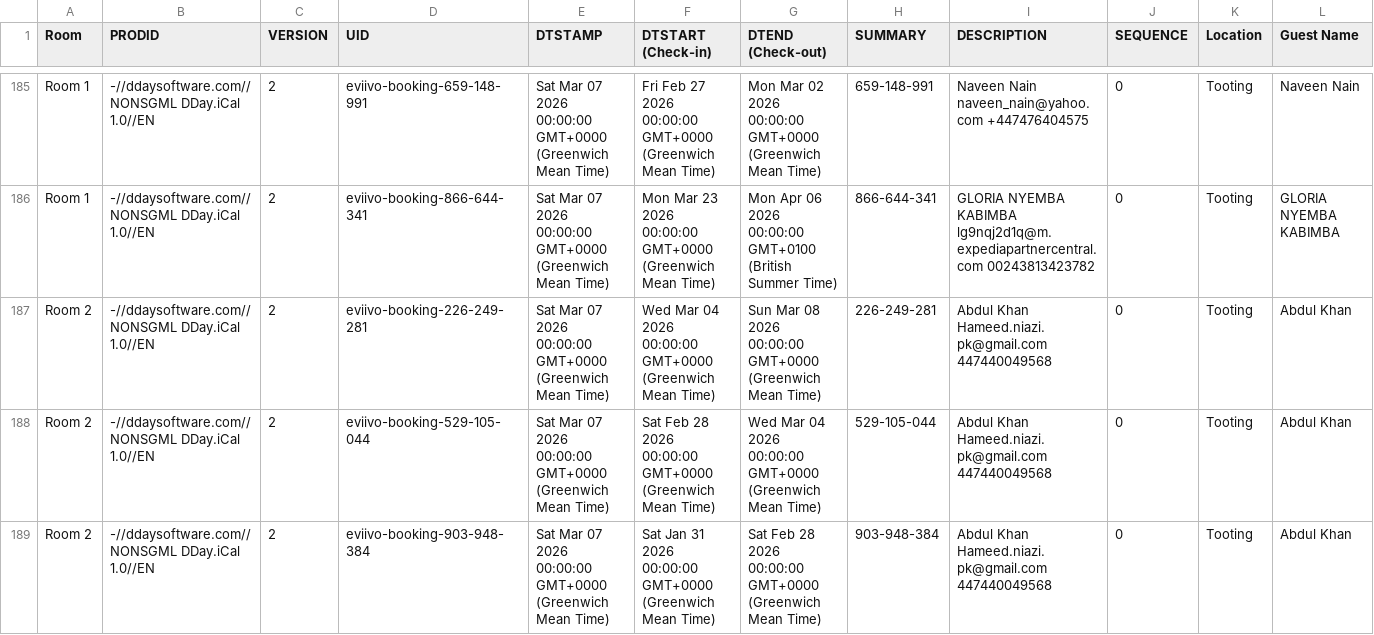
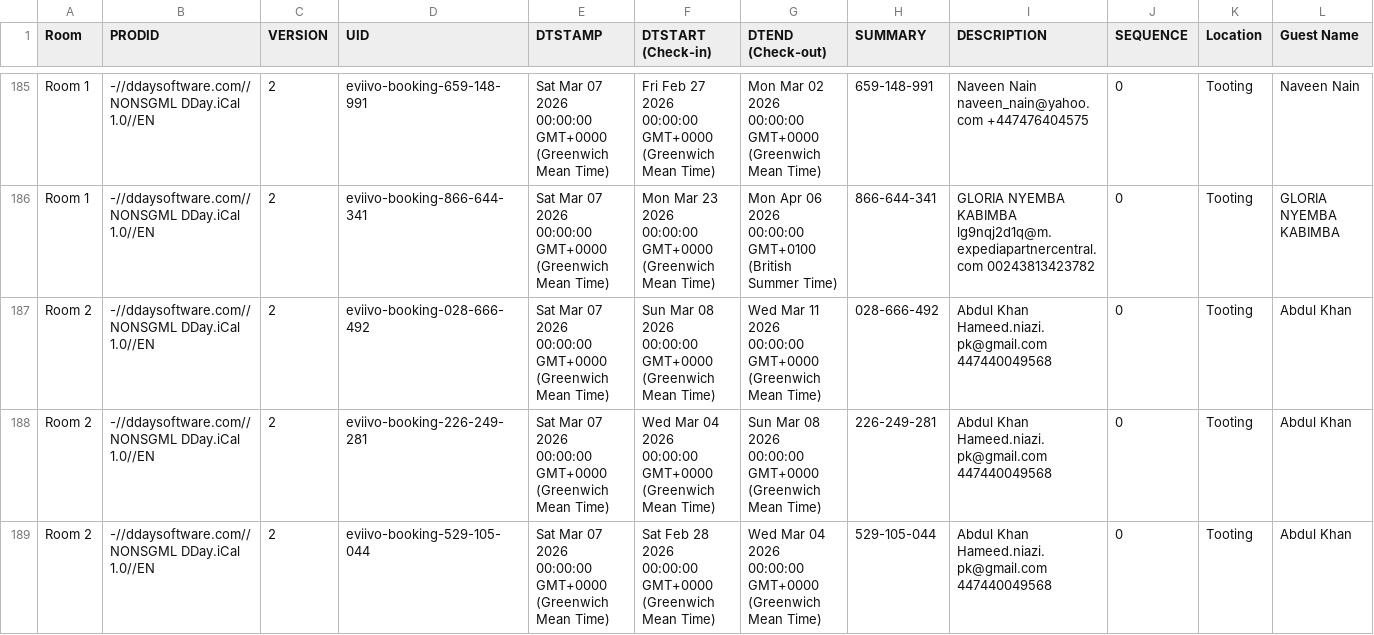
Before and after one commit to McConnell-Properties/ttlock-auto-codes, a CSV file: automation-data/bookings.csv, drawn as a sheet; only a part is shown, gaps mark what is left out; the shorter side is filled out with more unchanged rows; rows hold the shown columns only; the diff names each change by its address in the sheet, - before the commit and + after, or states it on an @@ line.

Commit message:
Update bookings.csv from GAS

```diff
--- a/automation-data/bookings.csv
+++ b/automation-data/bookings.csv
+row 187: Room 2 | -//ddaysoftware.com//NONSGML DDay.iCal 1.0//EN | 2 | eviivo-booking-028-666-492 | Sat Mar 07 2026 00:00:00 GMT+0000 (Greenwich Mean Time) | Sun Mar 08 2026 00:00:00 GMT+0000 (Greenwich Mean Time) | Wed Mar 11 2026 00:00:00 GMT+0000 (Greenwich Mean Time) | 028-666-492 | Abdul Khan Hameed.niazi.pk@gmail.com 447440049568 | 0 | Tooting | Abdul Khan
```
